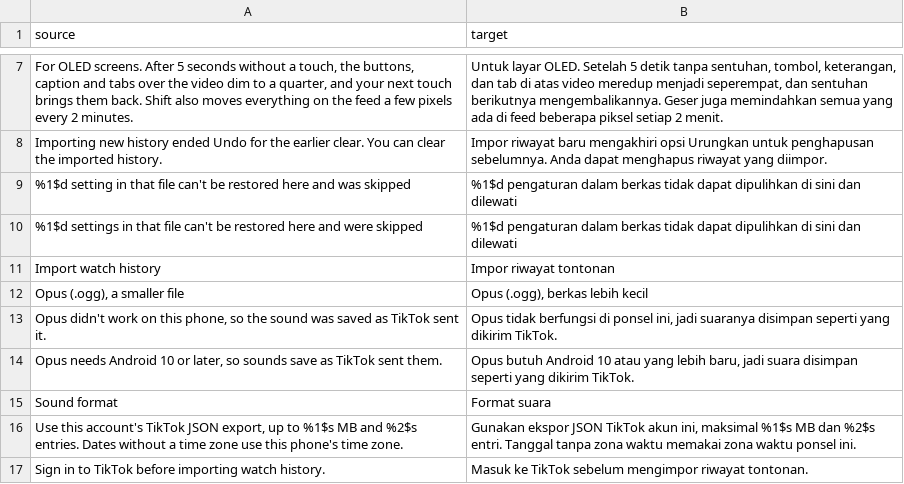
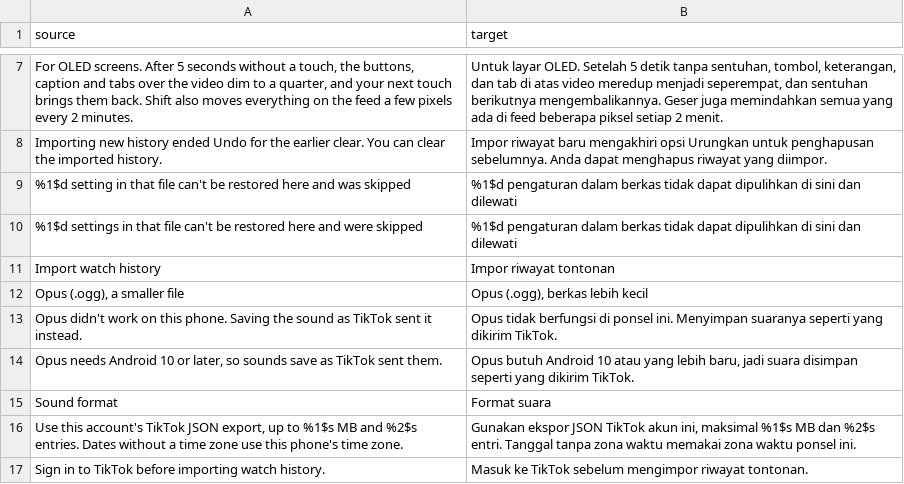
Before and after one commit to SA-SUJON/HushFeed, a CSV file: extensions/tiktok/src/main/l10n/in.csv, drawn as a sheet; only a part is shown, gaps mark what is left out.

Commit message:
fix(downloads): say the Opus fallback is saving, not saved
The toast showed before the fallback save ran, so a save that then failed
read as saved and then couldn't be saved.

```diff
--- a/extensions/tiktok/src/main/l10n/in.csv
+++ b/extensions/tiktok/src/main/l10n/in.csv
@@ -12,3 +12,3 @@ Importing new history ended Undo for the earlier clear. You can clear the import
 "Opus (.ogg), a smaller file","Opus (.ogg), berkas lebih kecil"
-"Opus didn't work on this phone, so the sound was saved as TikTok sent it.","Opus tidak berfungsi di ponsel ini, jadi suaranya disimpan seperti yang dikirim TikTok."
+Opus didn't work on this phone. Saving the sound as TikTok sent it instead.,Opus tidak berfungsi di ponsel ini. Menyimpan suaranya seperti yang dikirim TikTok.
 "Opus needs Android 10 or later, so sounds save as TikTok sent them.","Opus butuh Android 10 atau yang lebih baru, jadi suara disimpan seperti yang dikirim TikTok."
```
Also changed, not shown: extensions/tiktok/src/main/l10n/es.tsv, extensions/tiktok/src/main/l10n/it.tsv, 9 other files.
